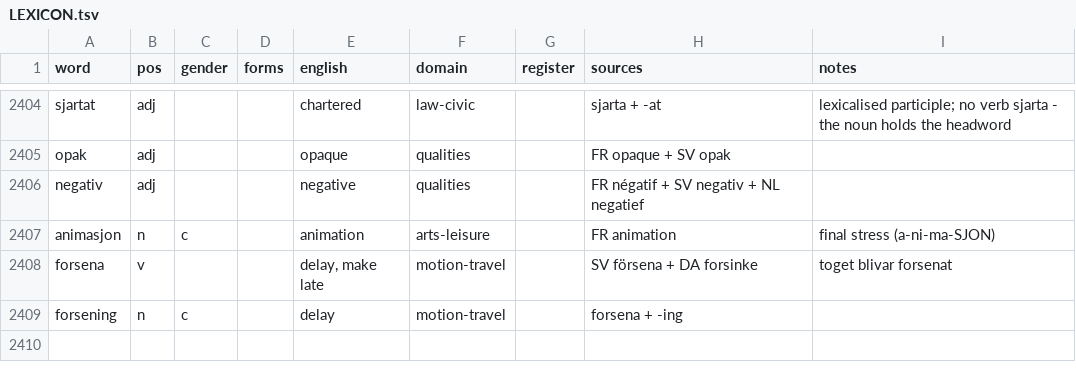
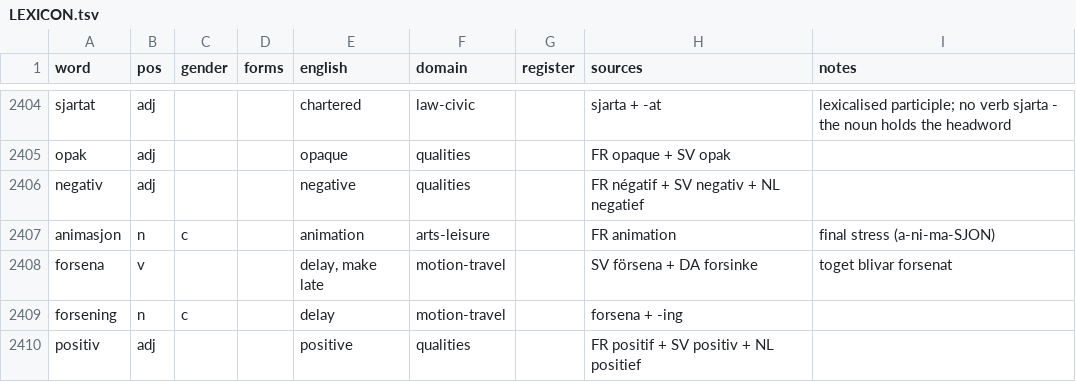
Before and after one commit to jeffkloy/laphurdeen, a TSV file: LEXICON.tsv, drawn as a sheet; only a part is shown, gaps mark what is left out; the diff names each change by its address in the sheet, - before the commit and + after, or states it on an @@ line.

```diff
--- a/LEXICON.tsv
+++ b/LEXICON.tsv
+row 2410: positiv | adj |  |  | positive | qualities |  | FR positif + SV positiv + NL positief
```
Also changed, not shown: 1 other file.
